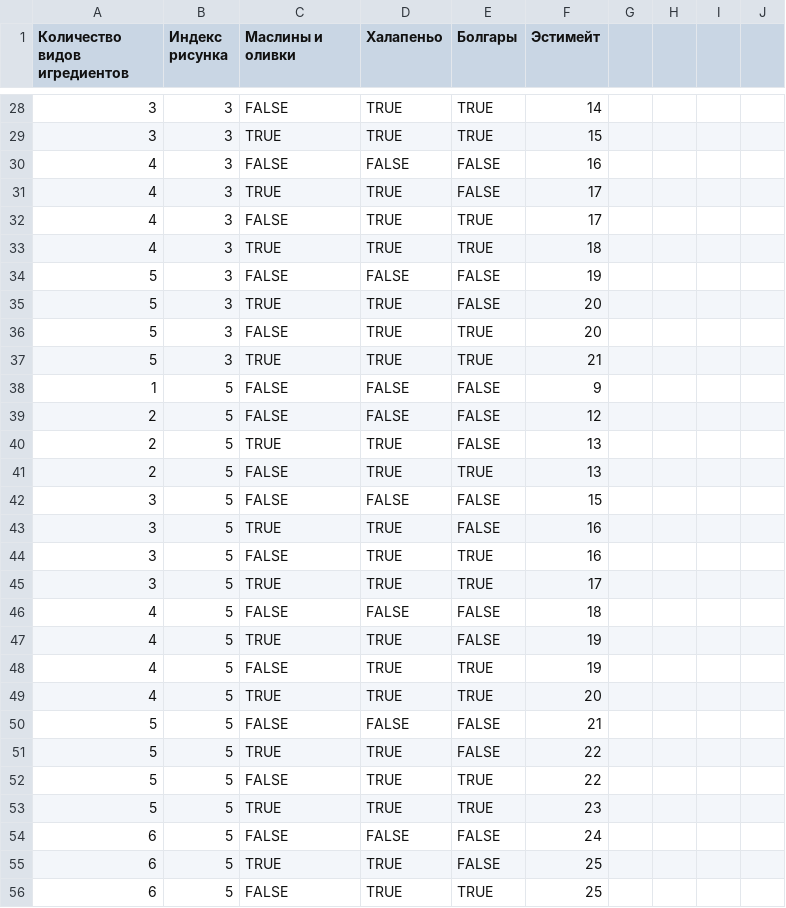
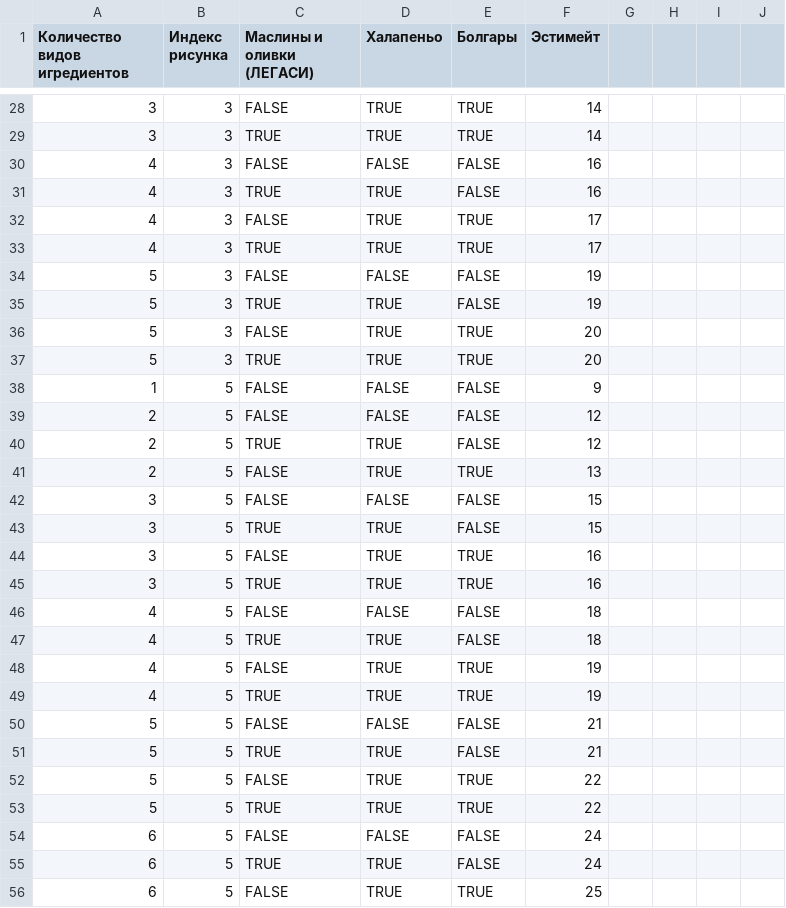
Before and after one commit to YakovDavis/Pizzad, a CSV file: datafiles/pizzas_pool.csv, drawn as a sheet; only a part is shown, gaps mark what is left out; the diff covers the shown part only.

```diff
--- a/datafiles/pizzas_pool.csv
+++ b/datafiles/pizzas_pool.csv
@@ -1 +1 @@
-Количество видов игредиентов,Индекс рисунка,Маслины и оливки,Халапеньо,Болгары,Эстимейт,,,,
+Количество видов игредиентов,Индекс рисунка,Маслины и оливки (ЛЕГАСИ),Халапеньо,Болгары,Эстимейт,,,,
@@ -28,29 +28,29 @@
 3,3,FALSE,TRUE,TRUE,14,,,,
-3,3,TRUE,TRUE,TRUE,15,,,,
+3,3,TRUE,TRUE,TRUE,14,,,,
 4,3,FALSE,FALSE,FALSE,16,,,,
-4,3,TRUE,TRUE,FALSE,17,,,,
+4,3,TRUE,TRUE,FALSE,16,,,,
 4,3,FALSE,TRUE,TRUE,17,,,,
-4,3,TRUE,TRUE,TRUE,18,,,,
+4,3,TRUE,TRUE,TRUE,17,,,,
 5,3,FALSE,FALSE,FALSE,19,,,,
-5,3,TRUE,TRUE,FALSE,20,,,,
+5,3,TRUE,TRUE,FALSE,19,,,,
 5,3,FALSE,TRUE,TRUE,20,,,,
-5,3,TRUE,TRUE,TRUE,21,,,,
+5,3,TRUE,TRUE,TRUE,20,,,,
 1,5,FALSE,FALSE,FALSE,9,,,,
 2,5,FALSE,FALSE,FALSE,12,,,,
-2,5,TRUE,TRUE,FALSE,13,,,,
+2,5,TRUE,TRUE,FALSE,12,,,,
 2,5,FALSE,TRUE,TRUE,13,,,,
 3,5,FALSE,FALSE,FALSE,15,,,,
-3,5,TRUE,TRUE,FALSE,16,,,,
+3,5,TRUE,TRUE,FALSE,15,,,,
 3,5,FALSE,TRUE,TRUE,16,,,,
-3,5,TRUE,TRUE,TRUE,17,,,,
+3,5,TRUE,TRUE,TRUE,16,,,,
 4,5,FALSE,FALSE,FALSE,18,,,,
-4,5,TRUE,TRUE,FALSE,19,,,,
+4,5,TRUE,TRUE,FALSE,18,,,,
 4,5,FALSE,TRUE,TRUE,19,,,,
-4,5,TRUE,TRUE,TRUE,20,,,,
+4,5,TRUE,TRUE,TRUE,19,,,,
 5,5,FALSE,FALSE,FALSE,21,,,,
-5,5,TRUE,TRUE,FALSE,22,,,,
+5,5,TRUE,TRUE,FALSE,21,,,,
 5,5,FALSE,TRUE,TRUE,22,,,,
-5,5,TRUE,TRUE,TRUE,23,,,,
+5,5,TRUE,TRUE,TRUE,22,,,,
 6,5,FALSE,FALSE,FALSE,24,,,,
-6,5,TRUE,TRUE,FALSE,25,,,,
+6,5,TRUE,TRUE,FALSE,24,,,,
 6,5,FALSE,TRUE,TRUE,25,,,,
```
Also changed, not shown: 43 edited cells elsewhere in this file, 6 other files.
